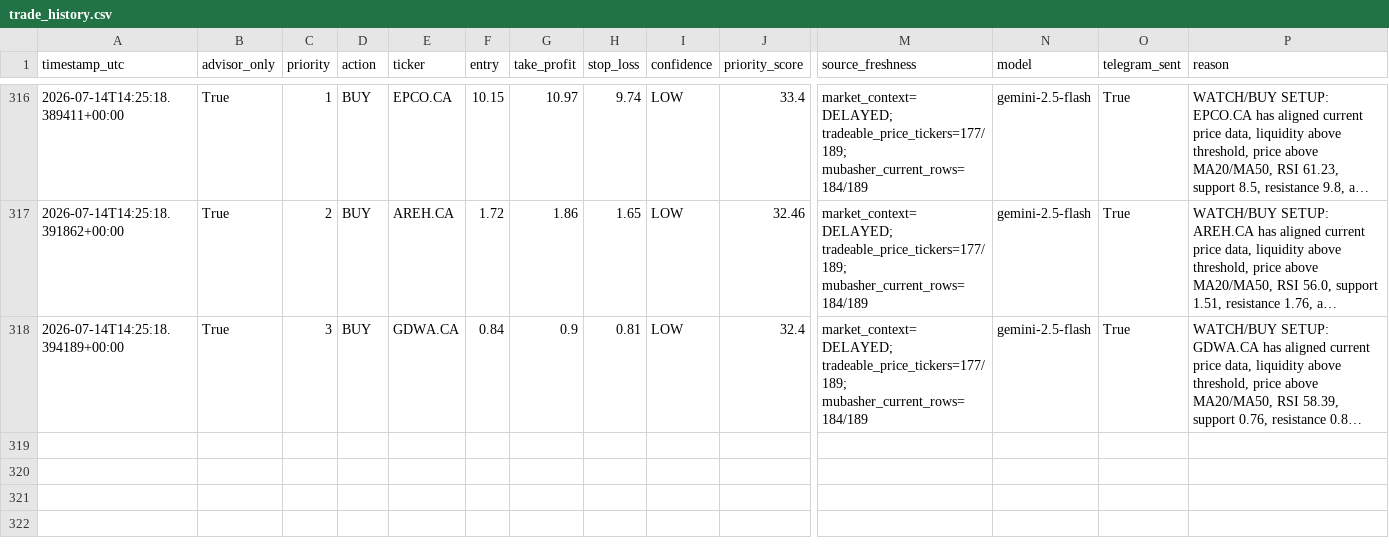
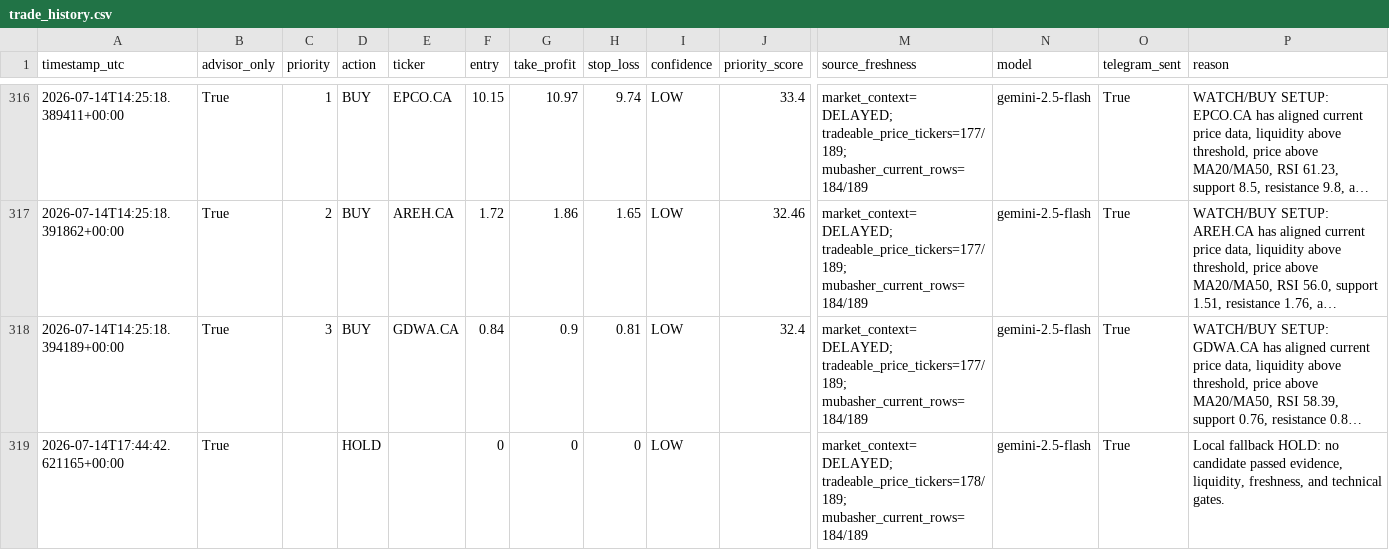
Before and after one commit to Philopater-Ayman/egx-telegram-scanner, a CSV file: trade_history.csv, drawn as a sheet; only a part is shown, gaps mark what is left out; long unchanged cells end in …; rows hold the shown columns only; the diff names each change by its address in the sheet, - before the commit and + after, or states it on an @@ line.

```diff
--- a/trade_history.csv
+++ b/trade_history.csv
+row 319: 2026-07-14T17:44:42.621165+00:00 | True |  | HOLD |  | 0 | 0 | 0 | LOW |  | market_context=DELAYED; tradeable_price_tickers=178/189; mubasher_current_rows=184/189 | gemini-2.5-flash | True | Local fallback HOLD: no candidate passed evidence, liquidity, freshness, and technical gates.
```
Also changed, not shown: action_tickets.csv, data_quality.csv, 9 other files.
